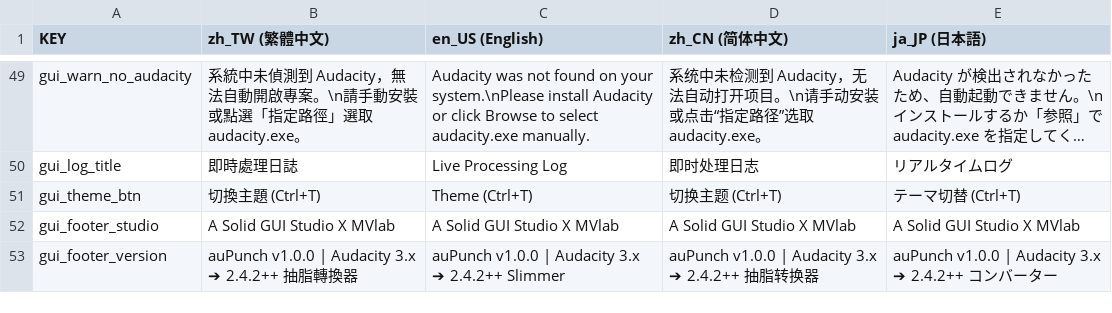
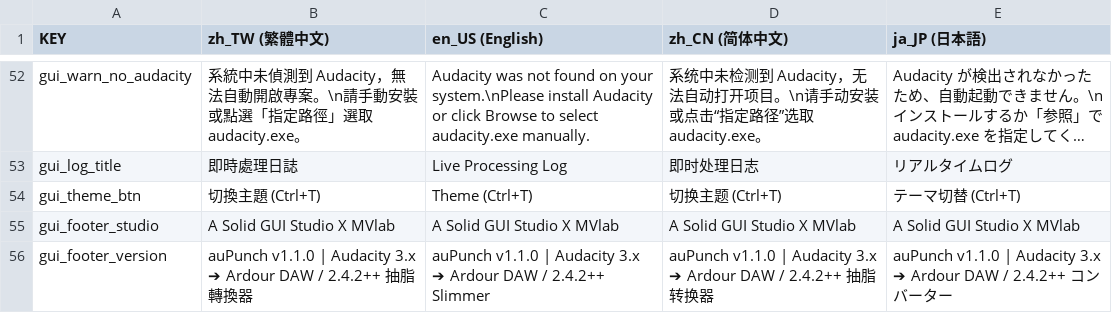
Before and after one commit to Yuktesha/auPunch, a TSV file: _lang/languages.tsv, drawn as a sheet; only a part is shown, gaps mark what is left out; long unchanged cells end in …; the diff covers the shown part only.

Commit message:
feat(ardour): 支援直轉原生 Ardour DAW 會話工程 (.ardour) 與立體聲對軌智慧合併

```diff
--- a/_lang/languages.tsv
+++ b/_lang/languages.tsv
@@ -52,2 +55,2 @@ gui_theme_btn	切換主題 (Ctrl+T)	Theme (Ctrl+T)	切换主题 (Ctrl+T)	テー
 gui_footer_studio	A Solid GUI Studio X MVlab	A Solid GUI Studio X MVlab	A Solid GUI Studio X MVlab	A Solid GUI Studio X MVlab
-gui_footer_version	auPunch v1.0.0 | Audacity 3.x ➔ 2.4.2++ 抽脂轉換器	auPunch v1.0.0 | Audacity 3.x ➔ 2.4.2++ Slimmer	auPunch v1.0.0 | Audacity 3.x ➔ 2.4.2++ 抽脂转换器	auPunch v1.0.0 | Audacity 3.x ➔ 2.4.2++ コンバーター
+gui_footer_version	auPunch v1.1.0 | Audacity 3.x ➔ Ardour DAW / 2.4.2++ 抽脂轉換器	auPunch v1.1.0 | Audacity 3.x ➔ Ardour DAW / 2.4.2++ Slimmer	auPunch v1.1.0 | Audacity 3.x ➔ Ardour DAW / 2.4.2++ 抽脂转换器	auPunch v1.1.0 | Audacity 3.x ➔ Ardour DAW / 2.4.2++ コンバーター
```
Also changed, not shown: 3 added rows and 29 edited cells elsewhere in this file, 7 other files.
